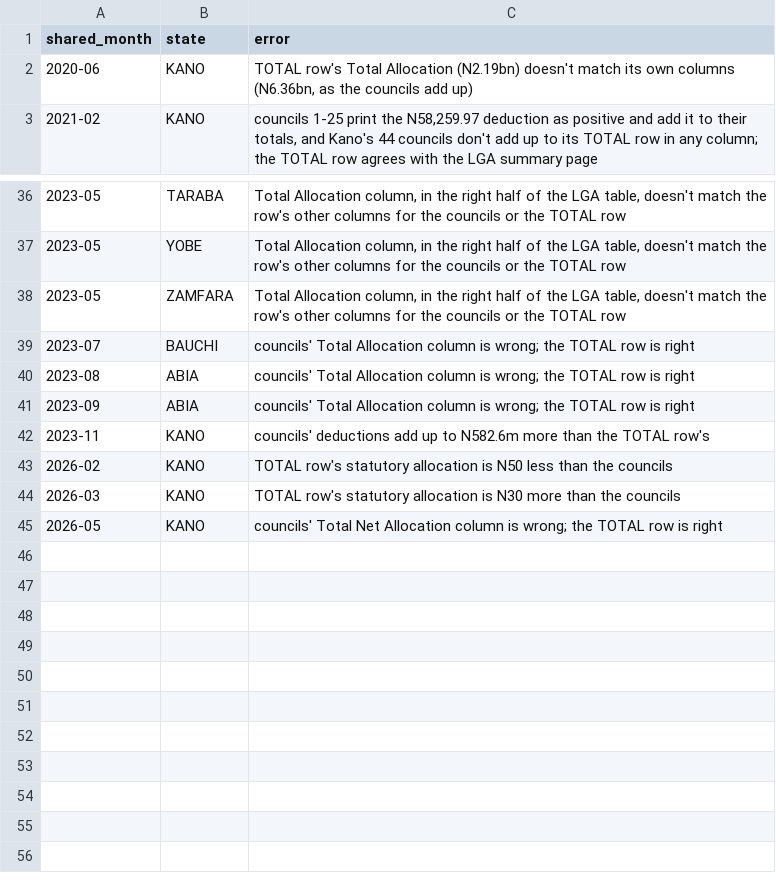
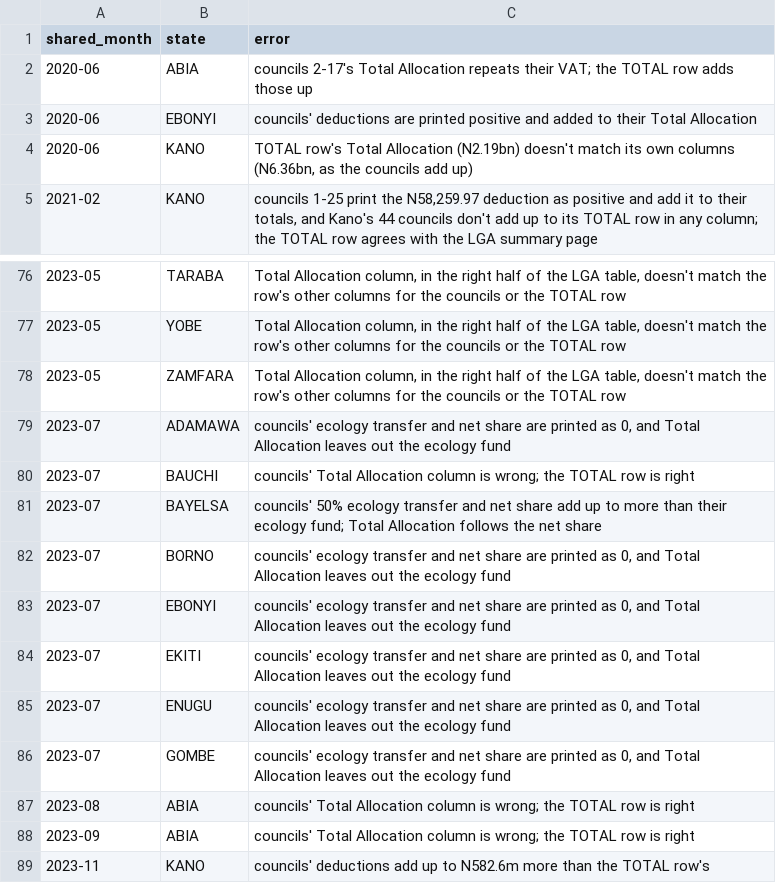
Before and after one commit to TayoFeran/analytics, a CSV file: data/nigeria/faac/oagf/known_report_errors.csv, drawn as a sheet; only a part is shown, gaps mark what is left out; the shorter side is filled out with more unchanged rows; the diff covers the shown part only; the diff names each change by its address in the sheet, - before the commit and + after, or states it on an @@ line.

Commit message:
GH-36(+): Model FAAC states and LGAs from the OAGF reports
Load the OAGF CSV files into bronze, map every printed column header to a
standard line with seeds, and build state and council allocation tables whose
totals are computed from the lines and tested against the printed totals.
Council-level report mistakes are kept as printed and flagged.

```diff
--- a/data/nigeria/faac/oagf/known_report_errors.csv
+++ b/data/nigeria/faac/oagf/known_report_errors.csv
+row 2: 2020-06 | ABIA | councils 2-17's Total Allocation repeats their VAT; the TOTAL row adds those up
+row 3: 2020-06 | EBONYI | councils' deductions are printed positive and added to their Total Allocation
+row 79: 2023-07 | ADAMAWA | councils' ecology transfer and net share are printed as 0, and Total Allocation leaves out the ecology fund
+row 81: 2023-07 | BAYELSA | councils' 50% ecology transfer and net share add up to more than their ecology fund; Total Allocation follows the net share
+row 82: 2023-07 | BORNO | councils' ecology transfer and net share are printed as 0, and Total Allocation leaves out the ecology fund
+row 83: 2023-07 | EBONYI | councils' ecology transfer and net share are printed as 0, and Total Allocation leaves out the ecology fund
+row 84: 2023-07 | EKITI | councils' ecology transfer and net share are printed as 0, and Total Allocation leaves out the ecology fund
+row 85: 2023-07 | ENUGU | councils' ecology transfer and net share are printed as 0, and Total Allocation leaves out the ecology fund
+row 86: 2023-07 | GOMBE | councils' ecology transfer and net share are printed as 0, and Total Allocation leaves out the ecology fund
```
Also changed, not shown: 38 added rows and 1 edited cell elsewhere in this file, 27 other files.
